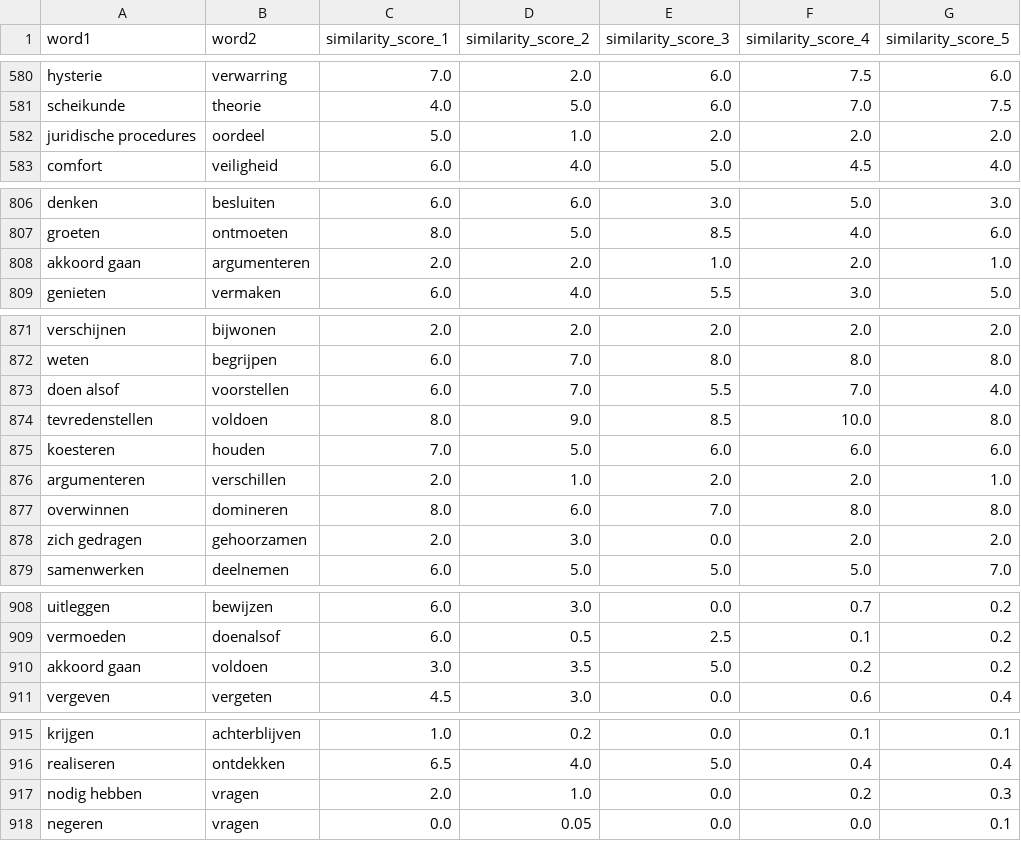
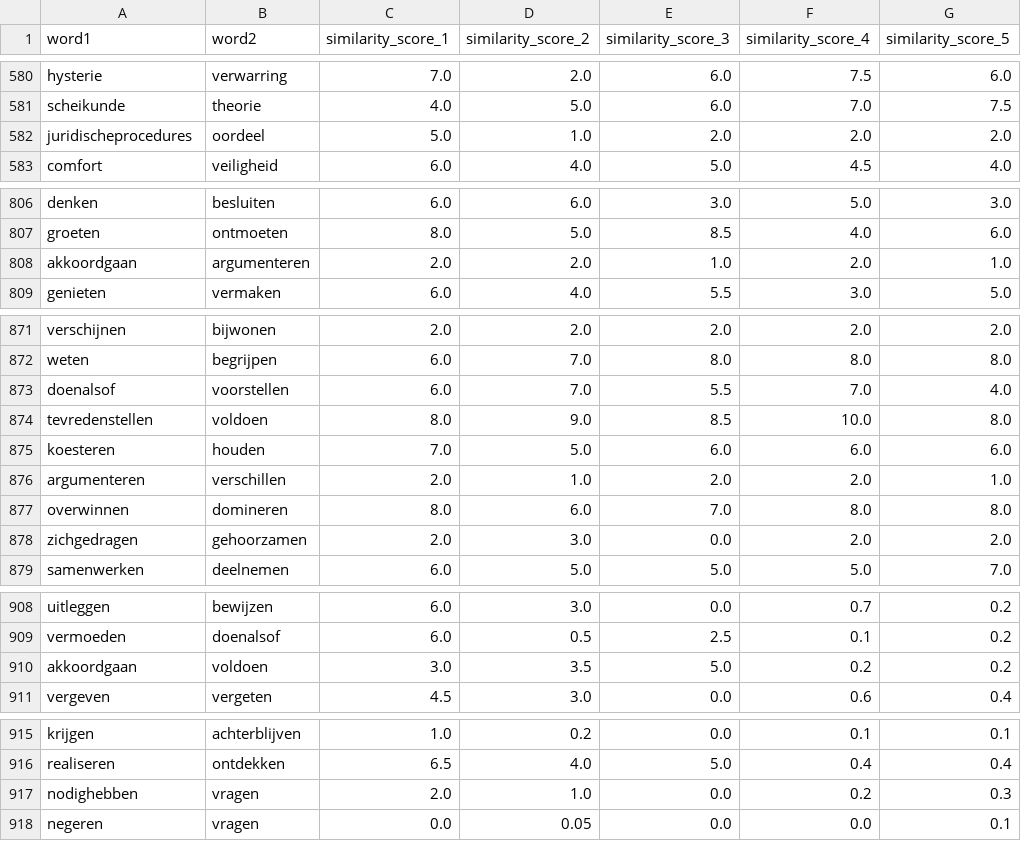
Before and after one commit to XanderSnelder/master-thesis, a CSV file: data/prompt/nl/gpt-3.5-turbo-0125/f1.csv (was data/prompt_data/nl/prompt-f1.csv), drawn as a sheet; only a part is shown, gaps mark what is left out; the diff covers the shown part only; the diff names each change by its address in the sheet, - before the commit and + after, or states it on an @@ line.

```diff
--- a/data/prompt_data/nl/prompt-f1.csv
+++ b/data/prompt/nl/gpt-3.5-turbo-0125/f1.csv
-A582 (word1): juridische procedures
+A582 (word1): juridischeprocedures
-A808 (word1): akkoord gaan
+A808 (word1): akkoordgaan
-A873 (word1): doen alsof
+A873 (word1): doenalsof
-A878 (word1): zich gedragen
+A878 (word1): zichgedragen
-A910 (word1): akkoord gaan
+A910 (word1): akkoordgaan
-A917 (word1): nodig hebben
+A917 (word1): nodighebben
```
Also changed, not shown: 22 edited cells elsewhere in this file, 32 other files.
